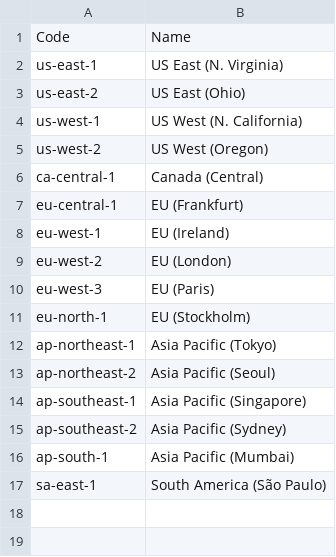
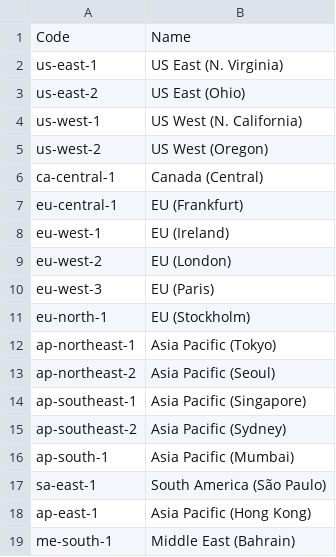
Before and after one commit to raffishquartan/Klayers, a CSV file: serverless/config/Klayers-prod/regions.csv, drawn as a sheet; the diff names each change by its address in the sheet, - before the commit and + after, or states it on an @@ line.

Commit message:
updated regions and serverless

```diff
--- a/serverless/config/Klayers-prod/regions.csv
+++ b/serverless/config/Klayers-prod/regions.csv
+row 18: ap-east-1 | Asia Pacific (Hong Kong)
+row 19: me-south-1 | Middle East (Bahrain)
```
Also changed, not shown: 4 other files.
